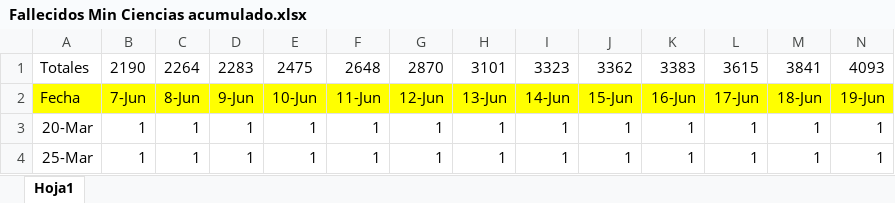
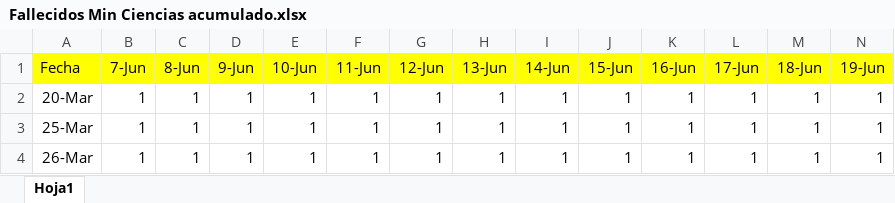
Before and after one commit to sergioangulo/Datos-COVID19, an Excel workbook: input/NuevaDefDefunciones/Fallecidos Min Ciencias acumulado.xlsx, sheet Hoja1, drawn as a sheet; only a part is shown; the shorter side is filled out with more unchanged rows; values as stored, in another font and other column widths than the file's, no borders; rows hold the shown columns only; the diff names each change by its address in the sheet, - before the commit and + after, or states it on an @@ line.

Commit message:
removed fila totales

```diff
--- a/input/NuevaDefDefunciones/Fallecidos Min Ciencias acumulado.xlsx (sheet Hoja1)
+++ b/input/NuevaDefDefunciones/Fallecidos Min Ciencias acumulado.xlsx (sheet Hoja1)
-row 1: Totales | 2190 | 2264 | 2283 | 2475 | 2648 | 2870 | 3101 | 3323 | 3362 | 3383 | 3615 | 3841 | 4093
```
